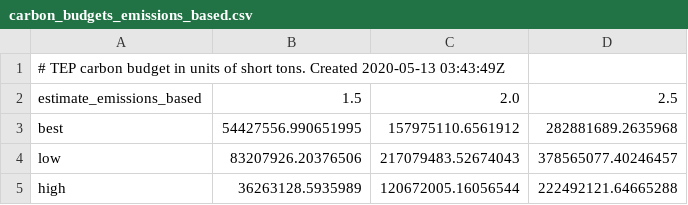
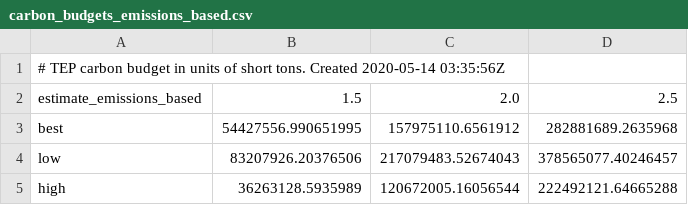
Before and after one commit to CLIMAS-UA/tepcarbon, a CSV file: output/carbon_budgets_emissions_based.csv, drawn as a sheet.

```diff
--- a/output/carbon_budgets_emissions_based.csv
+++ b/output/carbon_budgets_emissions_based.csv
@@ -1,2 +1,2 @@
-# TEP carbon budget in units of short tons. Created 2020-05-13 03:43:49Z
+# TEP carbon budget in units of short tons. Created 2020-05-14 03:35:56Z
 estimate_emissions_based,1.5,2.0,2.5
```
Also changed, not shown: output/carbon_budgets_generation_based.csv, 22 other files.
